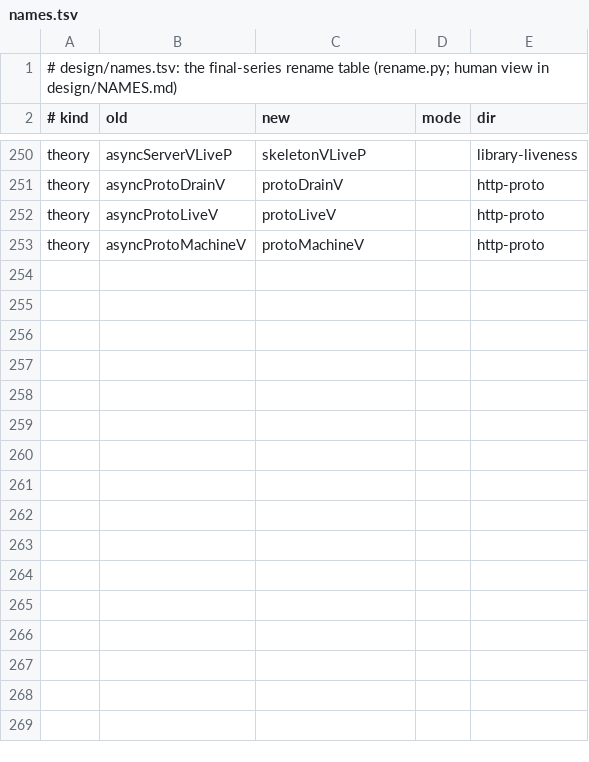
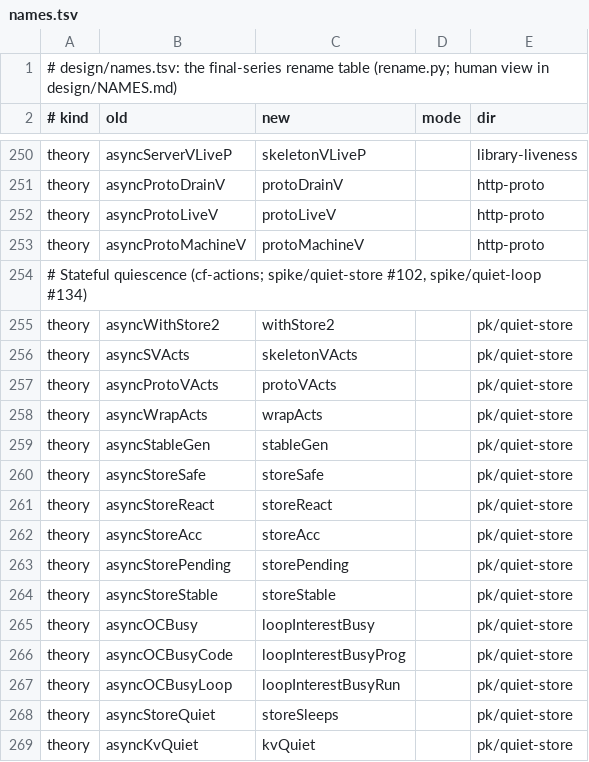
Before and after one commit to briancmlee/cakeml, a TSV file: async/design/names.tsv, drawn as a sheet; only a part is shown, gaps mark what is left out; the diff names each change by its address in the sheet, - before the commit and + after, or states it on an @@ line.

```diff
--- a/async/design/names.tsv
+++ b/async/design/names.tsv
+row 254: # Stateful quiescence (cf-actions; spike/quiet-store #102, spike/quiet-loop #134)
+row 255: theory | asyncWithStore2 | withStore2 |  | pk/quiet-store
+row 256: theory | asyncSVActs | skeletonVActs |  | pk/quiet-store
+row 257: theory | asyncProtoVActs | protoVActs |  | pk/quiet-store
+row 258: theory | asyncWrapActs | wrapActs |  | pk/quiet-store
+row 259: theory | asyncStableGen | stableGen |  | pk/quiet-store
+row 260: theory | asyncStoreSafe | storeSafe |  | pk/quiet-store
+row 261: theory | asyncStoreReact | storeReact |  | pk/quiet-store
+row 262: theory | asyncStoreAcc | storeAcc |  | pk/quiet-store
+row 263: theory | asyncStorePending | storePending |  | pk/quiet-store
+row 264: theory | asyncStoreStable | storeStable |  | pk/quiet-store
+row 265: theory | asyncOCBusy | loopInterestBusy |  | pk/quiet-store
+row 266: theory | asyncOCBusyCode | loopInterestBusyProg |  | pk/quiet-store
+row 267: theory | asyncOCBusyLoop | loopInterestBusyRun |  | pk/quiet-store
+row 268: theory | asyncStoreQuiet | storeSleeps |  | pk/quiet-store
+row 269: theory | asyncKvQuiet | kvQuiet |  | pk/quiet-store
```
Also changed, not shown: 1 other file.
